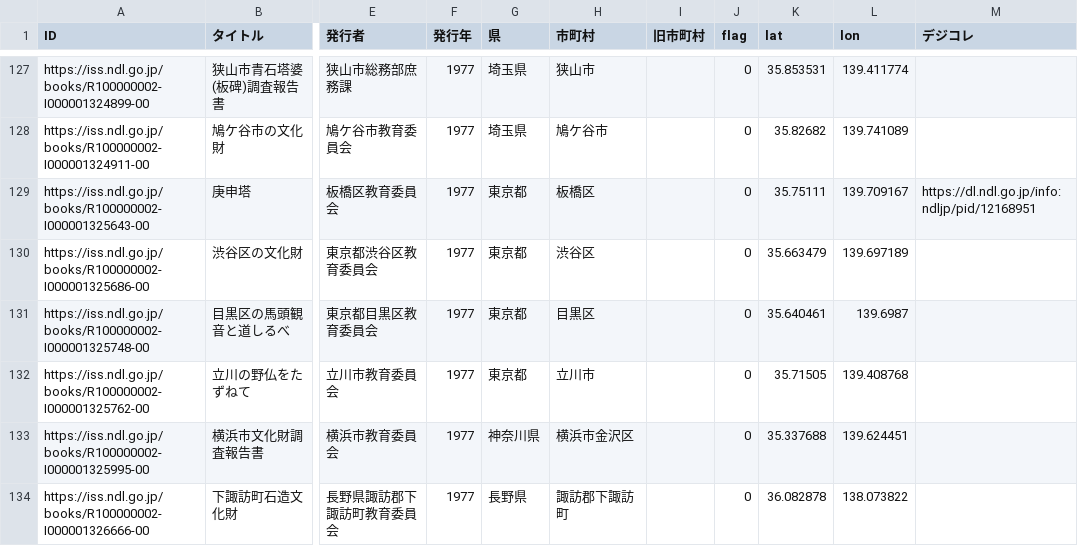
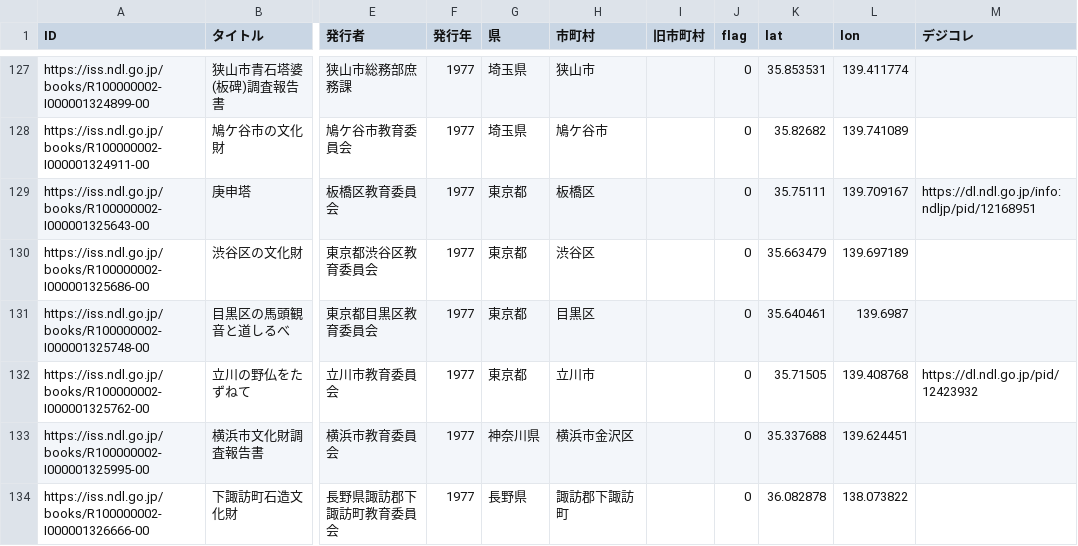
Before and after one commit to sekibutsu-info/booklist, a CSV file: booklist.csv, drawn as a sheet; only a part is shown, gaps mark what is left out; the diff names each change by its address in the sheet, - before the commit and + after, or states it on an @@ line.

```diff
--- a/booklist.csv
+++ b/booklist.csv
-M132 (デジコレ): (empty)
+M132 (デジコレ): https://dl.ndl.go.jp/pid/12423932
```
Also changed, not shown: 1 other file.
